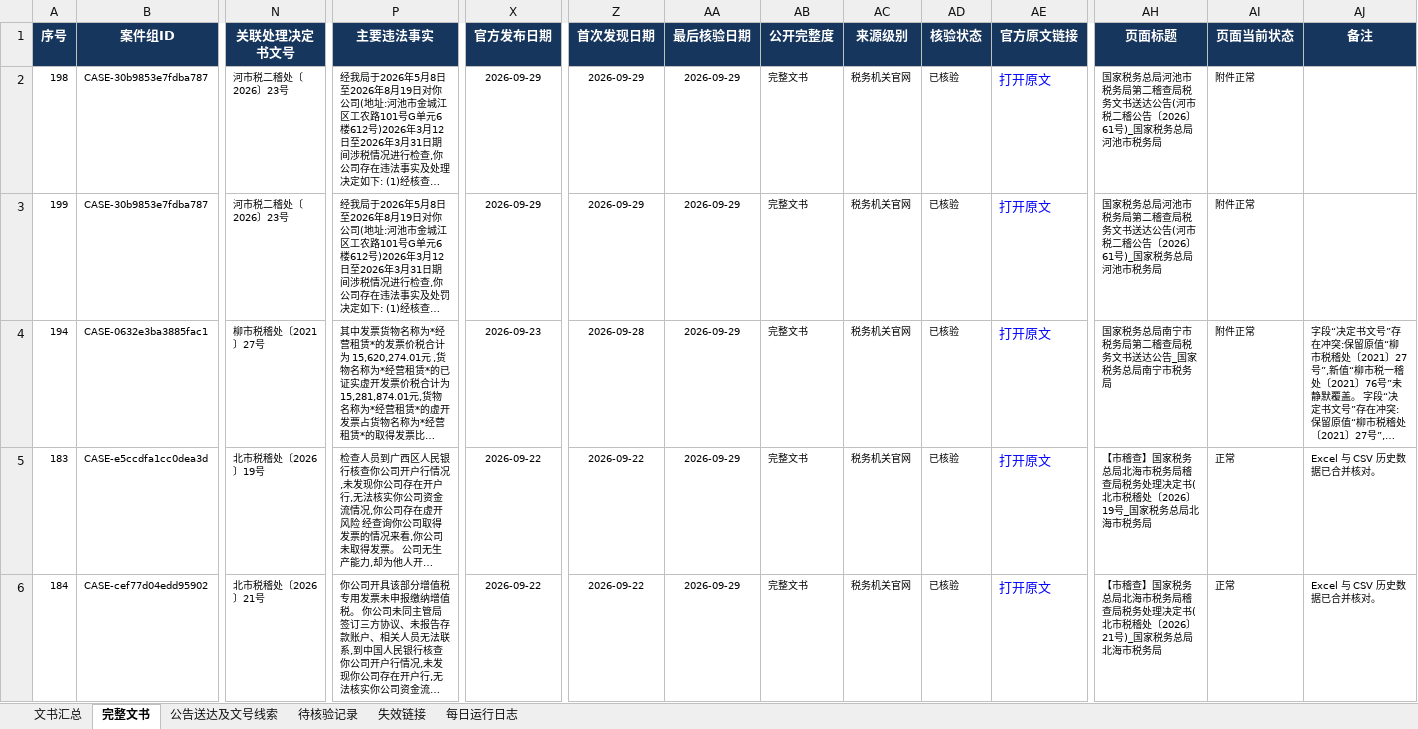
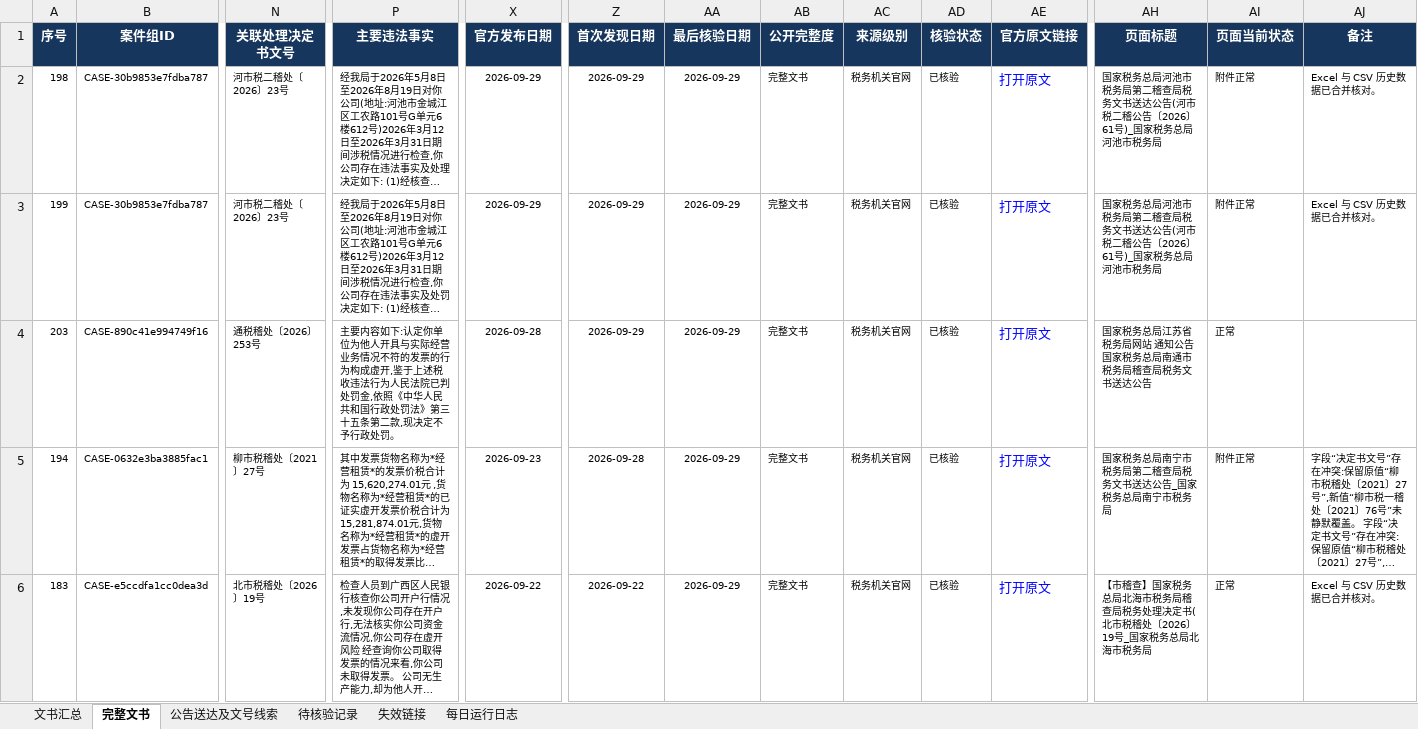
Before and after one commit to SakuraWu21/national-tax-decisions, an Excel workbook: data/全国税务处理及行政处罚决定书汇总.xlsx, sheet 完整文书, drawn as a sheet; only a part is shown, gaps mark what is left out; the shorter side is filled out with more unchanged rows; long unchanged cells end in …; values as stored, in another font and other column widths than the file's, no borders; conditional formats not drawn; rows hold the shown columns only; the diff names each change by its address in the sheet, - before the commit and + after, or states it on an @@ line.

```diff
--- a/data/全国税务处理及行政处罚决定书汇总.xlsx (sheet 完整文书)
+++ b/data/全国税务处理及行政处罚决定书汇总.xlsx (sheet 完整文书)
-AJ2:AJ3 (备注): (empty)
+AJ2:AJ3 (备注): Excel 与 CSV 历史数据已合并核对。
+row 4: 203 | CASE-890c41e994749f16 | 通税稽处〔2026〕253号 | 主要内容如下:认定你单位为他人开具与实际经营业务情况不符的发票的行为构成虚开,鉴于上述税收违法行为人民法院已判处罚金,依照《中华人民共和国行政处罚法》第三十五条第二款,现决定不予行政处罚。 | 2026-09-28 | 2026-09-29 | 2026-09-29 | 完整文书 | 税务机关官网 | 已核验 | 打开原文 | 国家税务总局江苏省税务局网站 通知公告 国家税务总局南通市税务局稽查局税务文书送达公告 | 正常
```
Also changed, not shown: sheet 文书汇总, sheet 公告送达及文号线索, sheet 每日运行日志, public/downloads/全国税务处理及行政处罚决定书汇总.xlsx, 8 other files.
